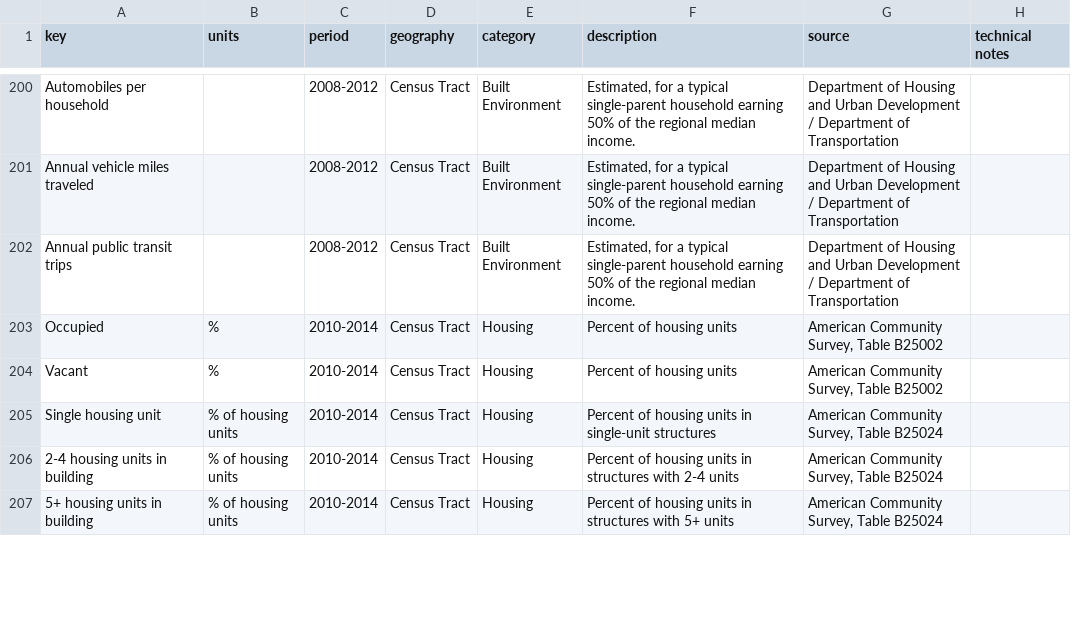
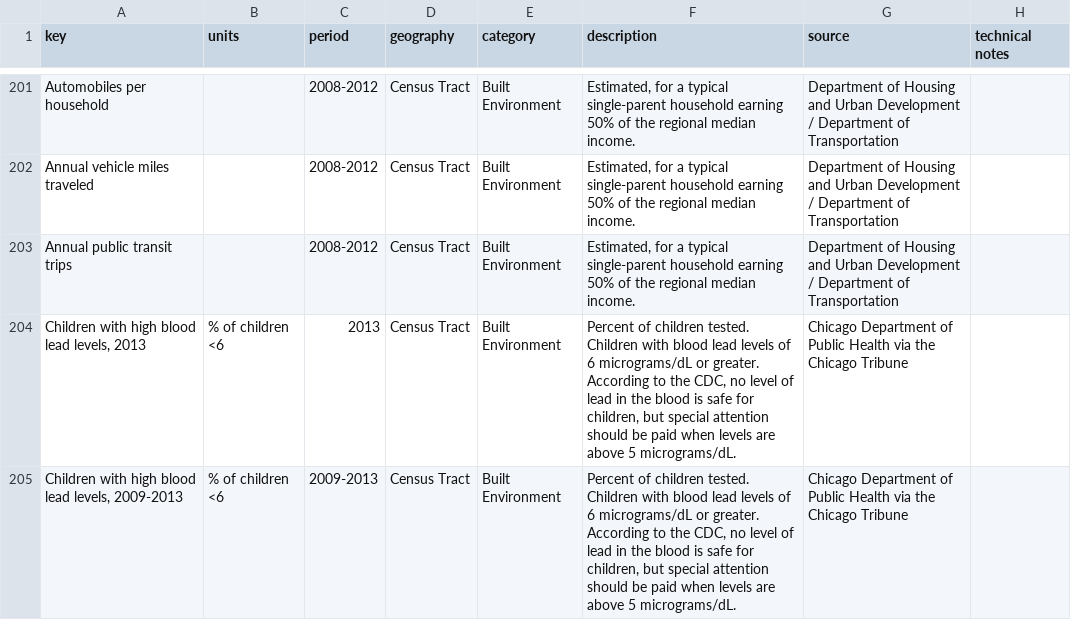
Before and after one commit to jcgiuffrida/HealthViz-mvp, a CSV file: master.csv, drawn as a sheet; only a part is shown, gaps mark what is left out; the shorter side is filled out with more unchanged rows; the diff covers the shown part only; the diff names each change by its address in the sheet, - before the commit and + after, or states it on an @@ line.

```diff
--- a/master.csv
+++ b/master.csv
+row 204: Children with high blood lead levels, 2013 | % of children <6 | 2013 | Census Tract | Built Environment | Percent of children tested. Children with blood lead levels of 6 micrograms/dL or greater. According to the CDC, no level of lead in the blood is safe for children, but special attention should be paid when levels are above 5 micrograms/dL. | Chicago Department of Public Health via the Chicago Tribune
+row 205: Children with high blood lead levels, 2009-2013 | % of children <6 | 2009-2013 | Census Tract | Built Environment | Percent of children tested. Children with blood lead levels of 6 micrograms/dL or greater. According to the CDC, no level of lead in the blood is safe for children, but special attention should be paid when levels are above 5 micrograms/dL. | Chicago Department of Public Health via the Chicago Tribune
```
Also changed, not shown: 4 added rows elsewhere in this file, zip code.csv, 1 other file.
